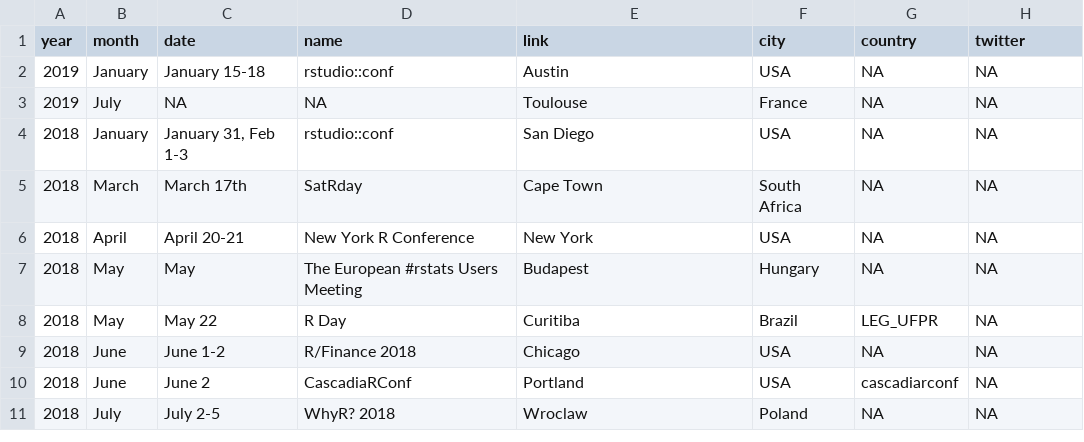
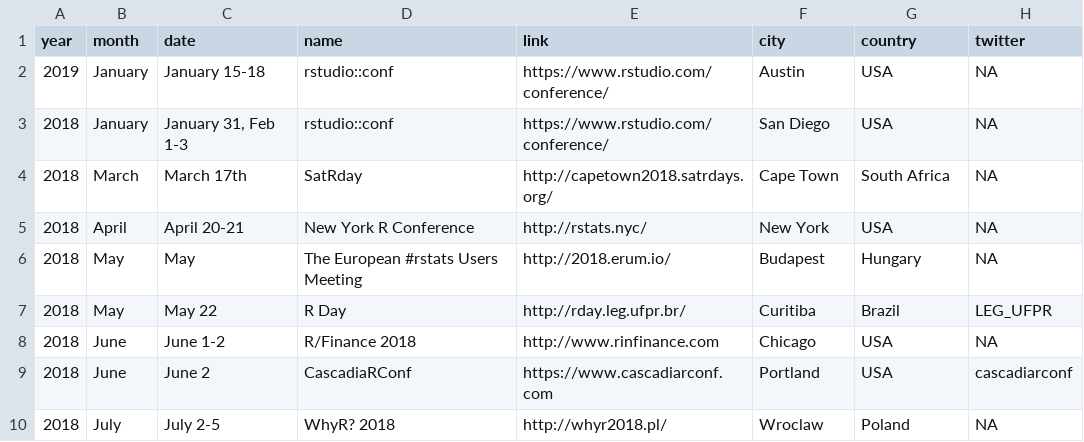
Before and after one commit to tunisrusergroup/meetingsR, a CSV file: events.csv, drawn as a sheet; only a part is shown; the diff covers the shown part only.

Commit message:
#rstats Adding conference name to events.csv (390)

```diff
--- a/events.csv
+++ b/events.csv
@@ -1,11 +1,10 @@
 year,month,date,name,link,city,country,twitter
-2019,January,January 15-18,rstudio::conf,Austin,USA,NA,NA
-2019,July,NA,NA,Toulouse,France,NA,NA
-2018,January,"January 31, Feb 1-3",rstudio::conf,San Diego,USA,NA,NA
-2018,March,March 17th,SatRday,Cape Town,South Africa,NA,NA
-2018,April,April 20-21,New York R Conference,New York,USA,NA,NA
-2018,May,May,The European #rstats Users Meeting,Budapest,Hungary,NA,NA
-2018,May,May 22,R Day,Curitiba,Brazil,LEG_UFPR,NA
-2018,June,June 1-2,R/Finance 2018,Chicago,USA,NA,NA
-2018,June,June 2,CascadiaRConf,Portland,USA,cascadiarconf,NA
-2018,July,July 2-5,WhyR? 2018,Wroclaw,Poland,NA,NA
+2019,January,January 15-18,rstudio::conf,https://www.rstudio.com/conference/,Austin,USA,NA
+2018,January,"January 31, Feb 1-3",rstudio::conf,https://www.rstudio.com/conference/,San Diego,USA,NA
+2018,March,March 17th,SatRday,http://capetown2018.satrdays.org/,Cape Town,South Africa,NA
+2018,April,April 20-21,New York R Conference,http://rstats.nyc/,New York,USA,NA
+2018,May,May,The European #rstats Users Meeting,http://2018.erum.io/,Budapest,Hungary,NA
+2018,May,May 22,R Day,http://rday.leg.ufpr.br/,Curitiba,Brazil,LEG_UFPR
+2018,June,June 1-2,R/Finance 2018,http://www.rinfinance.com,Chicago,USA,NA
+2018,June,June 2,CascadiaRConf,https://www.cascadiarconf.com,Portland,USA,cascadiarconf
+2018,July,July 2-5,WhyR? 2018,http://whyr2018.pl/,Wroclaw,Poland,NA
```
Also changed, not shown: 2 added rows, 1 removed row and 115 edited cells elsewhere in this file.
